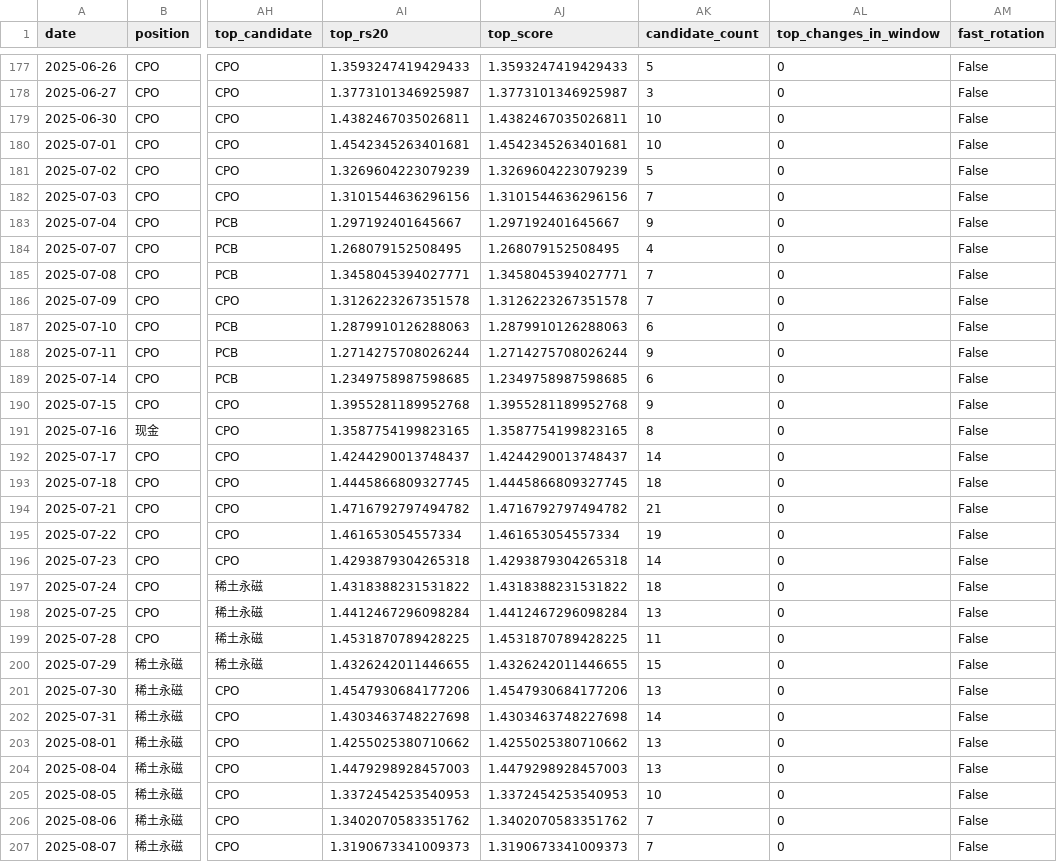
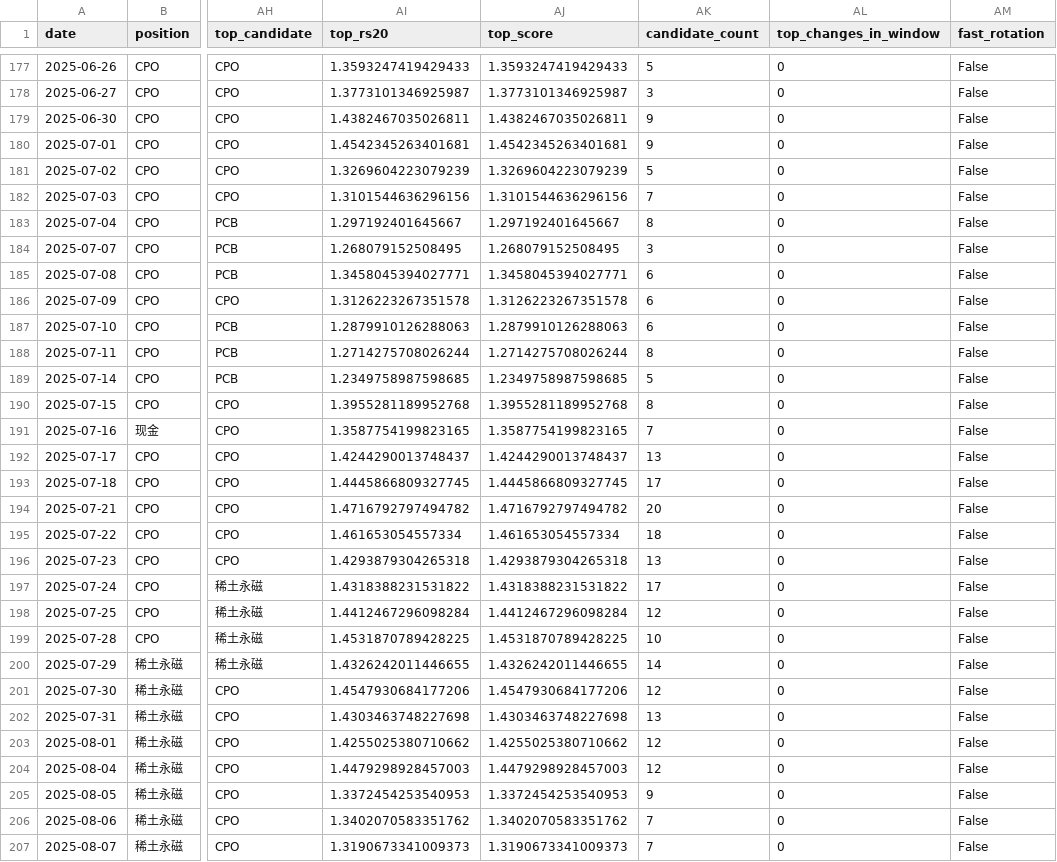
Before and after one commit to caowenli2022/sector-momentum-strategy-site, a CSV file: reports/professional/signal_daily.csv, drawn as a sheet; only a part is shown, gaps mark what is left out; the diff covers the shown part only; the diff names each change by its address in the sheet, - before the commit and + after, or states it on an @@ line.

```diff
--- a/reports/professional/signal_daily.csv
+++ b/reports/professional/signal_daily.csv
-AK179:AK180 (candidate_count): 10
+AK179:AK180 (candidate_count): 9
-AK183 (candidate_count): 9
+AK183 (candidate_count): 8
-AK184 (candidate_count): 4
+AK184 (candidate_count): 3
-AK185:AK186 (candidate_count): 7
+AK185:AK186 (candidate_count): 6
-AK188 (candidate_count): 9
+AK188 (candidate_count): 8
-AK189 (candidate_count): 6
+AK189 (candidate_count): 5
-AK190 (candidate_count): 9
+AK190 (candidate_count): 8
-AK191 (candidate_count): 8
+AK191 (candidate_count): 7
-AK192 (candidate_count): 14
+AK192 (candidate_count): 13
-AK193 (candidate_count): 18
+AK193 (candidate_count): 17
-AK194 (candidate_count): 21
+AK194 (candidate_count): 20
-AK195 (candidate_count): 19
+AK195 (candidate_count): 18
-AK196 (candidate_count): 14
+AK196 (candidate_count): 13
-AK197 (candidate_count): 18
+AK197 (candidate_count): 17
-AK198 (candidate_count): 13
+AK198 (candidate_count): 12
-AK199 (candidate_count): 11
+AK199 (candidate_count): 10
-AK200 (candidate_count): 15
+AK200 (candidate_count): 14
-AK201 (candidate_count): 13
+AK201 (candidate_count): 12
-AK202 (candidate_count): 14
+AK202 (candidate_count): 13
-AK203:AK204 (candidate_count): 13
+AK203:AK204 (candidate_count): 12
-AK205 (candidate_count): 10
+AK205 (candidate_count): 9
```
Also changed, not shown: 106 edited cells elsewhere in this file, reports/professional/market_history.csv, reports/professional/professional_daily_holdings.csv, 6 other files.
